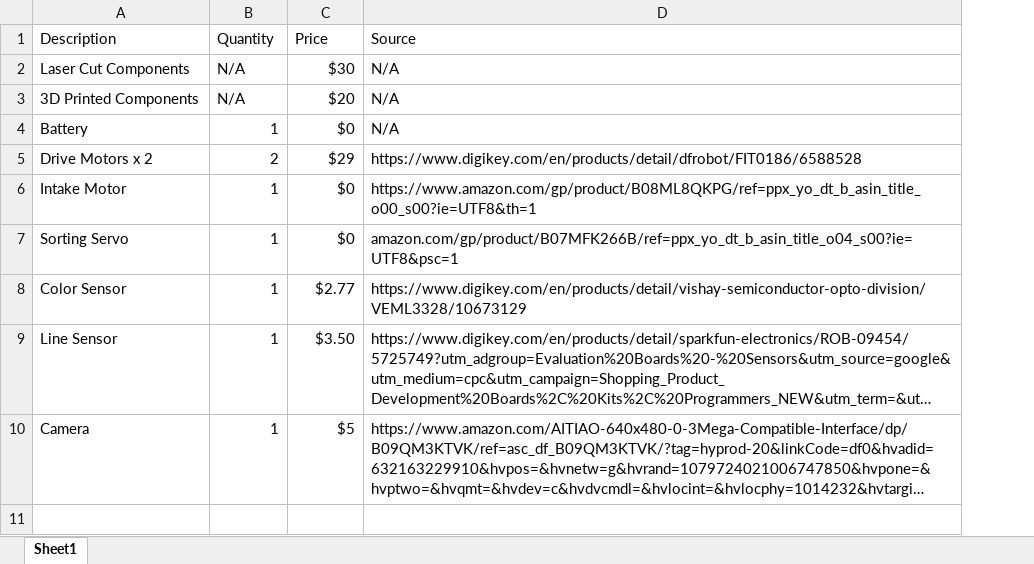
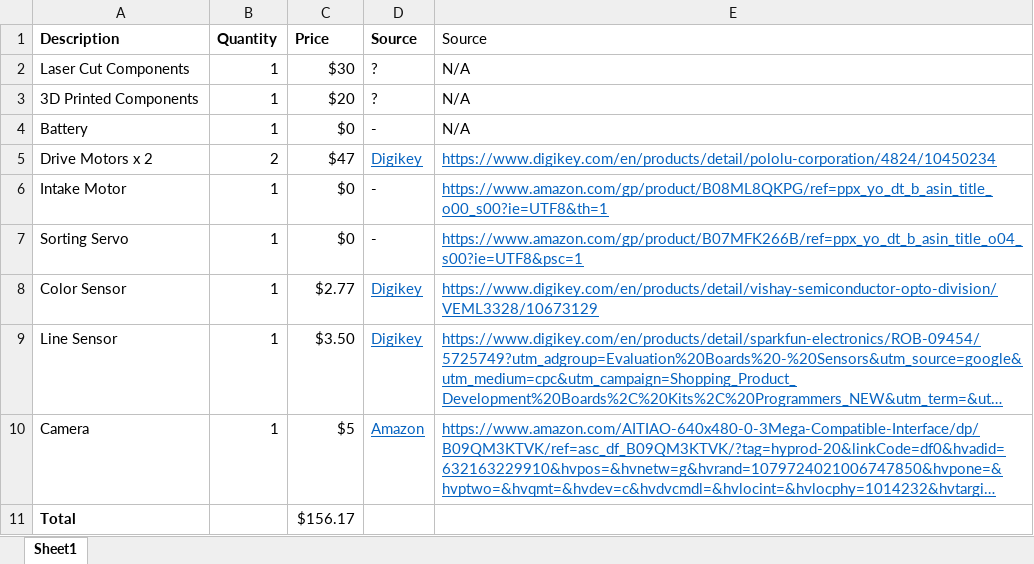
Before and after one commit to Reesverleur/ME-507-Project, an Excel workbook: Preliminary Proposal/ME 507 Project BOM.xlsx, sheet Sheet1, drawn as a sheet; long unchanged cells end in …; values as stored, in another font and other column widths than the file's, no borders; addresses are those after the commit; the diff names each change by its address in the sheet, - before the commit and + after, or states it on an @@ line.

Commit message:
Created a proposal Memo and updated BOM

```diff
--- a/Preliminary Proposal/ME 507 Project BOM.xlsx (sheet Sheet1)
+++ b/Preliminary Proposal/ME 507 Project BOM.xlsx (sheet Sheet1)
+column D (Source), rows 2-10: ? | ? | - | Digikey | - | - | Digikey | Digikey | Amazon
-A1:C1 bold: off
+A1:C1 bold: on
-B2:B3 (Quantity): N/A
+B2:B3 (Quantity): 1
-C5 (Price): $29
+C5 (Price): $47
-E5 (Source): https://www.digikey.com/en/products/detail/dfrobot/FIT0186/6588528
+E5 (Source): https://www.digikey.com/en/products/detail/pololu-corporation/4824/10450234
@@ E5:E10 underline: off → on, text colour: black → #0563C1 @@
-E7 (Source): amazon.com/gp/product/B07MFK266B/ref=ppx_yo_dt_b_asin_title_o04_s00?ie=UTF8&psc=1
+E7 (Source): https://www.amazon.com/gp/product/B07MFK266B/ref=ppx_yo_dt_b_asin_title_o04_s00?ie=UTF8&psc=1
+row 11: Total |  | $156.17
```
Also changed, not shown: 1 other file.
